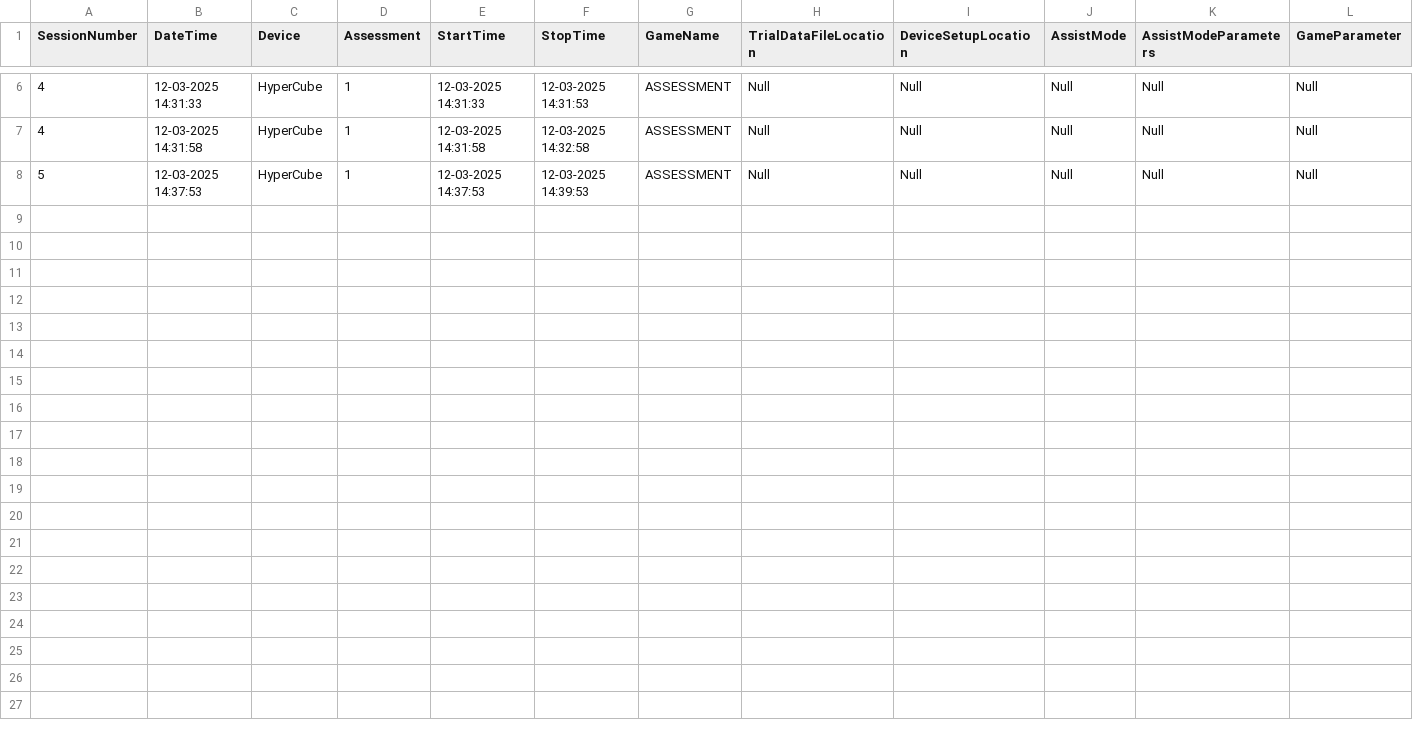
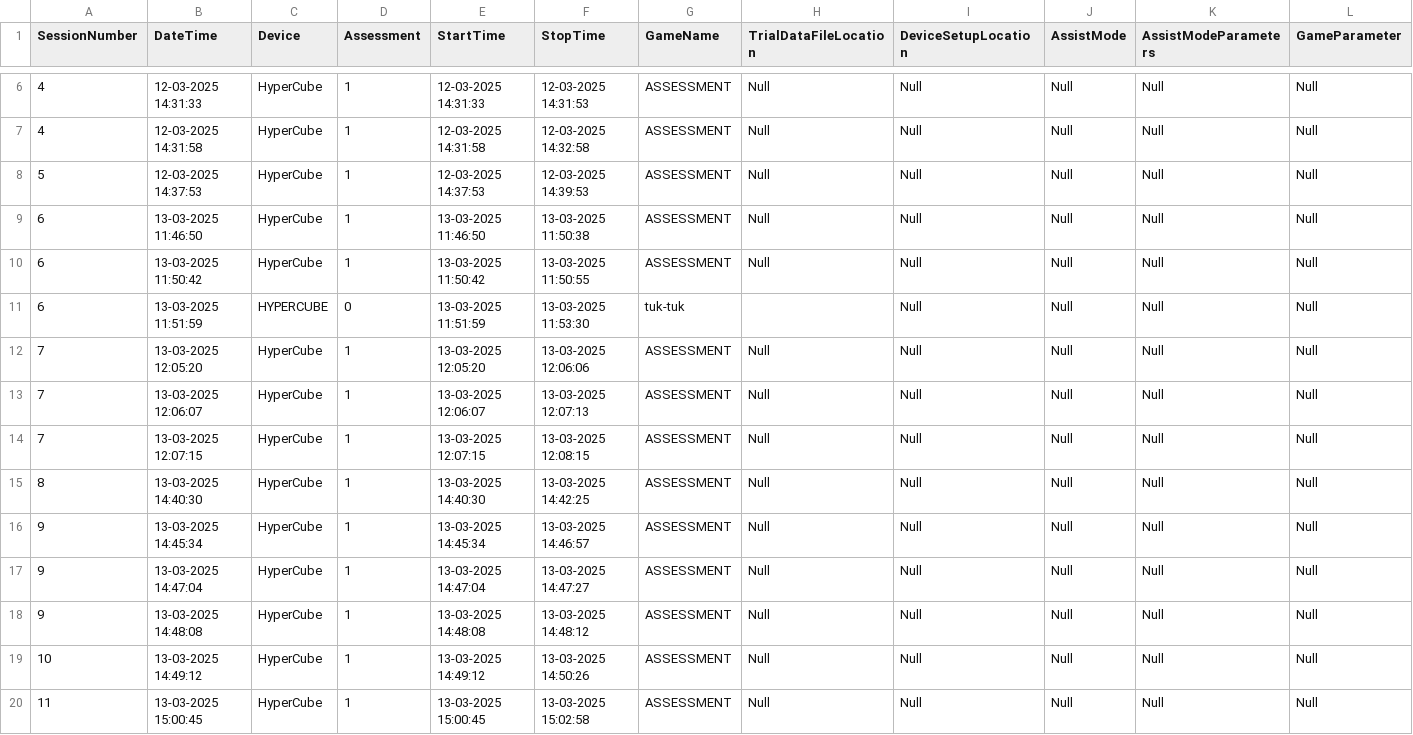
Before and after one commit to jayasurya-7/HyperCube, a CSV file: Assets/Patient_Data/11/Sessions.csv, drawn as a sheet; only a part is shown, gaps mark what is left out.

Commit message:
working on data logging

```diff
--- a/Assets/Patient_Data/11/Sessions.csv
+++ b/Assets/Patient_Data/11/Sessions.csv
@@ -8 +8,13 @@
 5,12-03-2025 14:37:53,HyperCube,1,12-03-2025 14:37:53,12-03-2025 14:39:53,ASSESSMENT,Null,Null,Null,Null,Null
+6,13-03-2025 11:46:50,HyperCube,1,13-03-2025 11:46:50,13-03-2025 11:50:38,ASSESSMENT,Null,Null,Null,Null,Null
+6,13-03-2025 11:50:42,HyperCube,1,13-03-2025 11:50:42,13-03-2025 11:50:55,ASSESSMENT,Null,Null,Null,Null,Null
+6,13-03-2025 11:51:59,HYPERCUBE,0,13-03-2025 11:51:59,13-03-2025 11:53:30,tuk-tuk,,Null,Null,Null,Null
+7,13-03-2025 12:05:20,HyperCube,1,13-03-2025 12:05:20,13-03-2025 12:06:06,ASSESSMENT,Null,Null,Null,Null,Null
+7,13-03-2025 12:06:07,HyperCube,1,13-03-2025 12:06:07,13-03-2025 12:07:13,ASSESSMENT,Null,Null,Null,Null,Null
+7,13-03-2025 12:07:15,HyperCube,1,13-03-2025 12:07:15,13-03-2025 12:08:15,ASSESSMENT,Null,Null,Null,Null,Null
+8,13-03-2025 14:40:30,HyperCube,1,13-03-2025 14:40:30,13-03-2025 14:42:25,ASSESSMENT,Null,Null,Null,Null,Null
+9,13-03-2025 14:45:34,HyperCube,1,13-03-2025 14:45:34,13-03-2025 14:46:57,ASSESSMENT,Null,Null,Null,Null,Null
+9,13-03-2025 14:47:04,HyperCube,1,13-03-2025 14:47:04,13-03-2025 14:47:27,ASSESSMENT,Null,Null,Null,Null,Null
+9,13-03-2025 14:48:08,HyperCube,1,13-03-2025 14:48:08,13-03-2025 14:48:12,ASSESSMENT,Null,Null,Null,Null,Null
+10,13-03-2025 14:49:12,HyperCube,1,13-03-2025 14:49:12,13-03-2025 14:50:26,ASSESSMENT,Null,Null,Null,Null,Null
+11,13-03-2025 15:00:45,HyperCube,1,13-03-2025 15:00:45,13-03-2025 15:02:58,ASSESSMENT,Null,Null,Null,Null,Null
```
Also changed, not shown: Assets/Patient_Data/1/Sessions.csv, Assets/Patient_Data/2/Sessions.csv, 34 other files.
